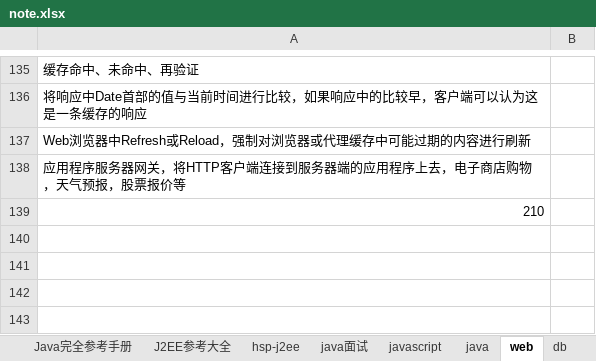
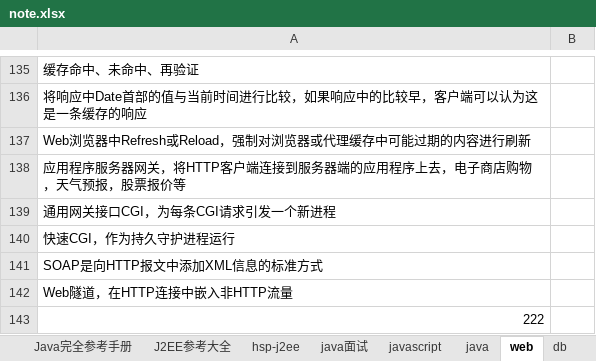
Before and after one commit to yangbushi/NoteTest, an Excel workbook: NoteTest/src/note.xlsx, sheet web, drawn as a sheet; only a part is shown, gaps mark what is left out; values as stored, in another font and other column widths than the file's, no borders; the diff names each change by its address in the sheet, - before the commit and + after, or states it on an @@ line.

Commit message:
tunnel

```diff
--- a/NoteTest/src/note.xlsx (sheet web)
+++ b/NoteTest/src/note.xlsx (sheet web)
-A139: 210
+A139: 通用网关接口CGI，为每条CGI请求引发一个新进程
+row 140: 快速CGI，作为持久守护进程运行
+row 141: SOAP是向HTTP报文中添加XML信息的标准方式
+row 142: Web隧道，在HTTP连接中嵌入非HTTP流量
+row 143: 222
```
